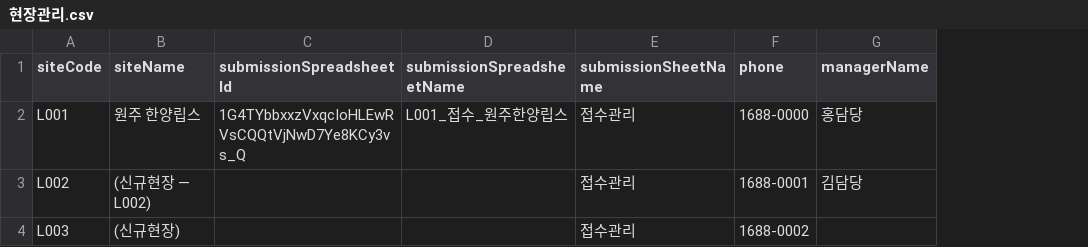
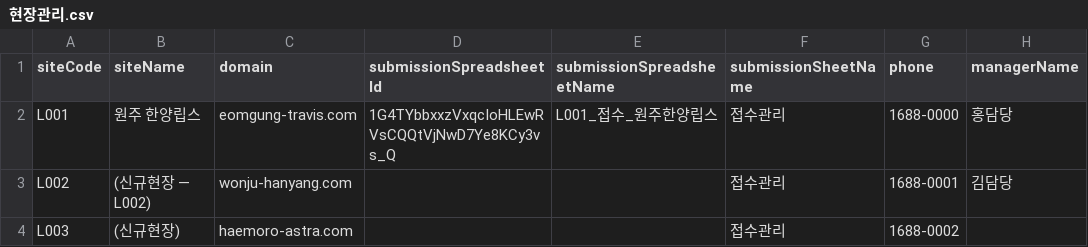
Before and after one commit to sora723/visit-landing, a CSV file: visit-landing/sheets/VisitLanding_Master/현장관리.csv, drawn as a sheet; only a part is shown; the diff names each change by its address in the sheet, - before the commit and + after, or states it on an @@ line.

```diff
--- a/visit-landing/sheets/VisitLanding_Master/현장관리.csv
+++ b/visit-landing/sheets/VisitLanding_Master/현장관리.csv
+column C (domain), rows 2-4: eomgung-travis.com | wonju-hanyang.com | haemoro-astra.com
```
Also changed, not shown: 28 other files.
